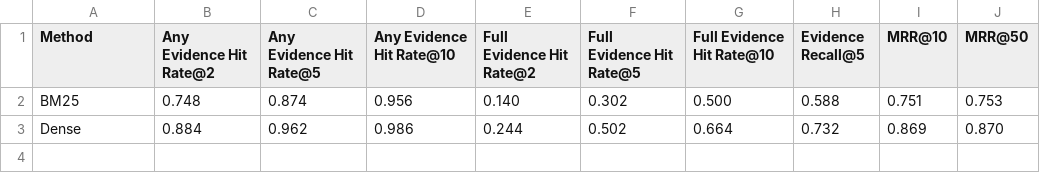
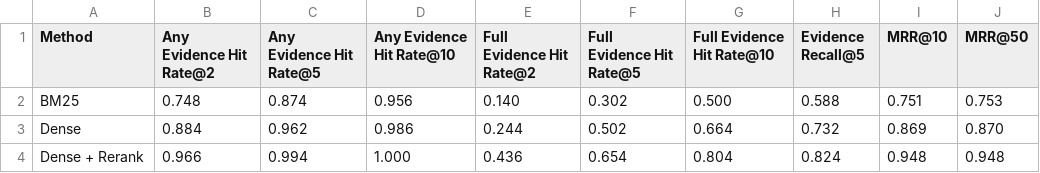
Before and after one commit to Xinowo/cs6120-hotpotqa-retrieval-failure-analysis, a CSV file: results/main_results_v1.csv, drawn as a sheet.

Commit message:
Add the reranker to the pooled main-results table with cross-method ID alignment.

```diff
--- a/results/main_results_v1.csv
+++ b/results/main_results_v1.csv
@@ -3 +3,2 @@ BM25,0.748,0.874,0.956,0.140,0.302,0.500,0.588,0.751,0.753
 Dense,0.884,0.962,0.986,0.244,0.502,0.664,0.732,0.869,0.870
+Dense + Rerank,0.966,0.994,1.000,0.436,0.654,0.804,0.824,0.948,0.948
```
Also changed, not shown: 2 other files.
